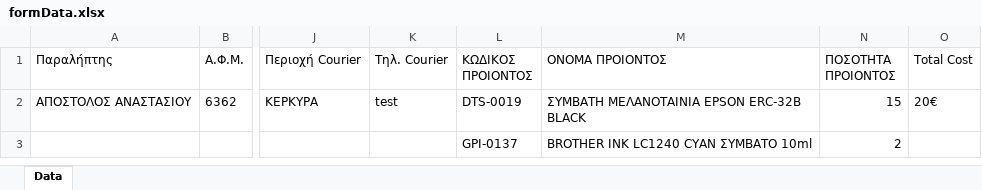
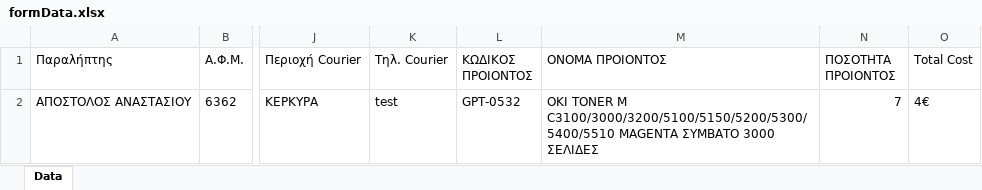
Before and after one commit to Eksapsy/elogistics-platform-german, an Excel workbook: server/files/formData.xlsx, sheet Data, drawn as a sheet; only a part is shown, gaps mark what is left out; values as stored, in another font and other column widths than the file's, no borders; rows hold the shown columns only; the diff names each change by its address in the sheet, - before the commit and + after, or states it on an @@ line.

```diff
--- a/server/files/formData.xlsx (sheet Data)
+++ b/server/files/formData.xlsx (sheet Data)
-L2 (ΚΩΔΙΚΟΣ ΠΡΟΙΟΝΤΟΣ): DTS-0019
+L2 (ΚΩΔΙΚΟΣ ΠΡΟΙΟΝΤΟΣ): GPT-0532
-M2 (ΟΝΟΜΑ ΠΡΟΙΟΝΤΟΣ): ΣΥΜΒΑΤΗ ΜΕΛΑΝΟΤΑΙΝΙΑ EPSON ERC-32B BLACK
+M2 (ΟΝΟΜΑ ΠΡΟΙΟΝΤΟΣ): OKI TONER M C3100/3000/3200/5100/5150/5200/5300/5400/5510 MAGENTA ΣΥΜΒΑΤΟ 3000 ΣΕΛΙΔΕΣ
-N2 (ΠΟΣΟΤΗΤΑ ΠΡΟΙΟΝΤΟΣ): 15
+N2 (ΠΟΣΟΤΗΤΑ ΠΡΟΙΟΝΤΟΣ): 7
-O2 (Total Cost): 20€
+O2 (Total Cost): 4€
-row 3:  |  |  |  | GPI-0137 | BROTHER INK LC1240 CYAN ΣΥΜΒΑΤΟ 10ml | 2
```
Also changed, not shown: 3 other files.
